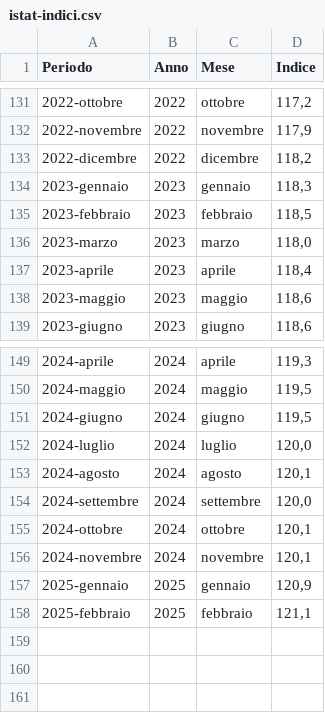
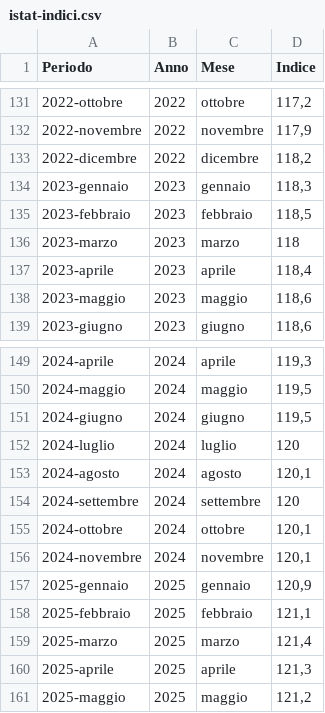
Before and after one commit to uftecdonato/openData, a CSV file: istat-indici.csv, drawn as a sheet; only a part is shown, gaps mark what is left out.

Commit message:
aggiungi indici fino a maggio 2025
modified:   istat-indici.csv fino a maggio 2025

```diff
--- a/istat-indici.csv
+++ b/istat-indici.csv
@@ -135,3 +135,3 @@ Periodo;Anno;Mese;Indice
 2023-febbraio;2023;febbraio;118,5
-2023-marzo;2023;marzo;118,0
+2023-marzo;2023;marzo;118
 2023-aprile;2023;aprile;118,4
@@ -151,5 +151,5 @@ Periodo;Anno;Mese;Indice
 2024-giugno;2024;giugno;119,5
-2024-luglio;2024;luglio;120,0
+2024-luglio;2024;luglio;120
 2024-agosto;2024;agosto;120,1
-2024-settembre;2024;settembre;120,0
+2024-settembre;2024;settembre;120
 2024-ottobre;2024;ottobre;120,1
@@ -158 +158,4 @@ Periodo;Anno;Mese;Indice
 2025-febbraio;2025;febbraio;121,1
+2025-marzo;2025;marzo;121,4
+2025-aprile;2025;aprile;121,3
+2025-maggio;2025;maggio;121,2
```
